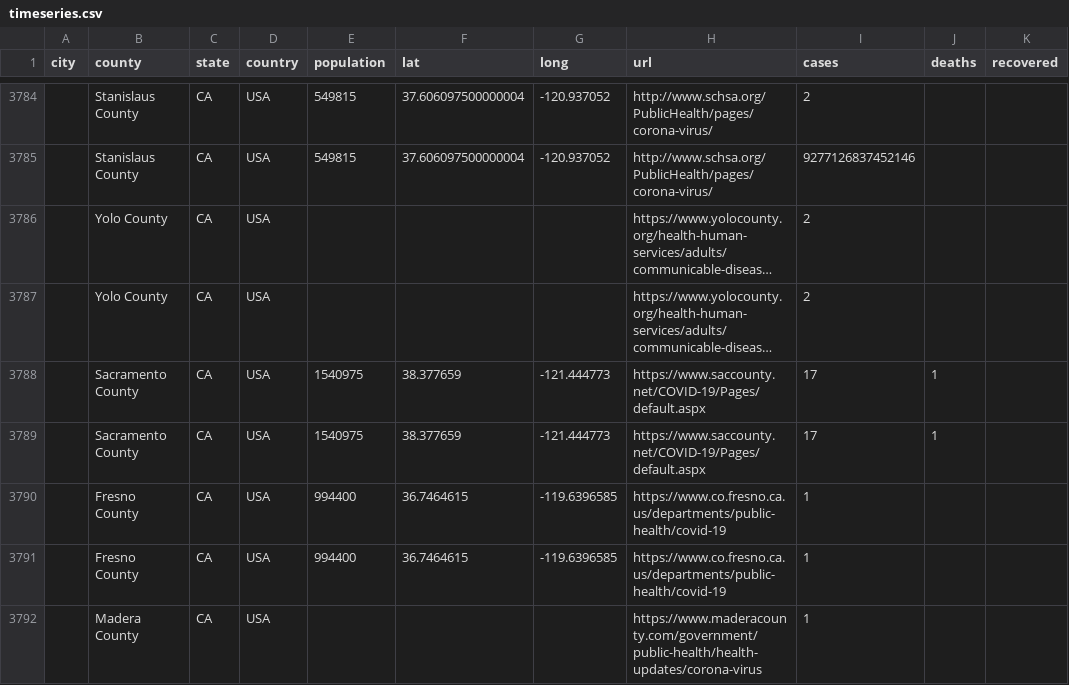
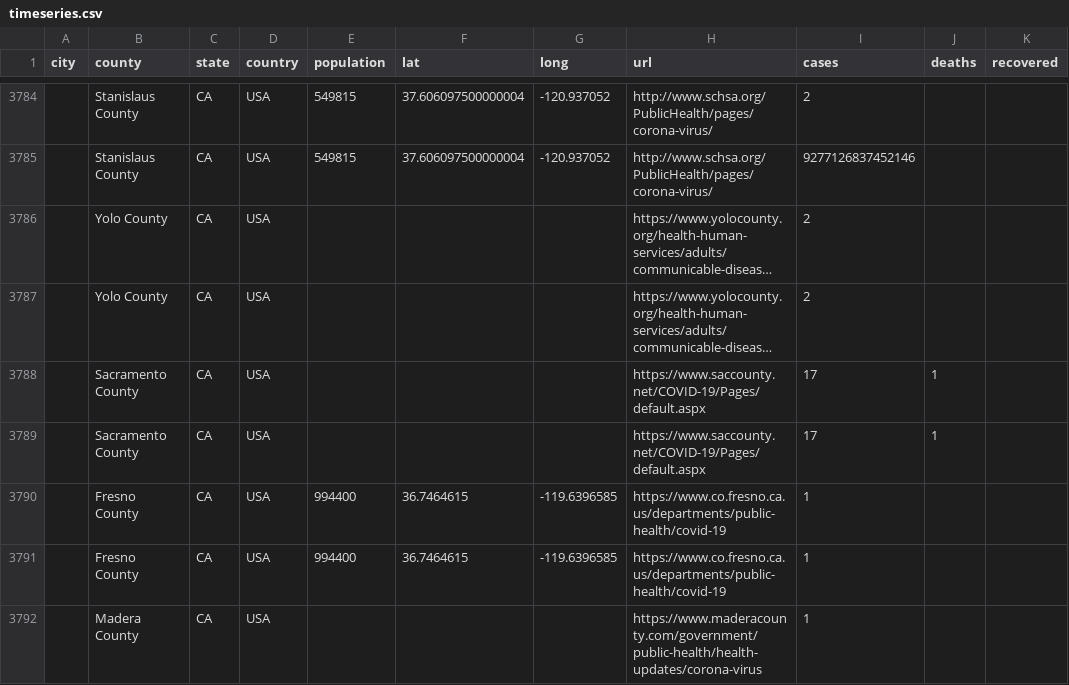
Before and after one commit to qgolsteyn/coronadatascraper, a CSV file: timeseries.csv, drawn as a sheet; only a part is shown, gaps mark what is left out; long unchanged cells end in …; the diff names each change by its address in the sheet, - before the commit and + after, or states it on an @@ line.

```diff
--- a/timeseries.csv
+++ b/timeseries.csv
-E3788:E3789 (population): 1540975
+E3788:E3789 (population): (empty)
-F3788:F3789 (lat): 38.377659
+F3788:F3789 (lat): (empty)
-G3788:G3789 (long): -121.444773
+G3788:G3789 (long): (empty)
```
Also changed, not shown: data.csv, timeseries-jhu.csv, 3 other files.
